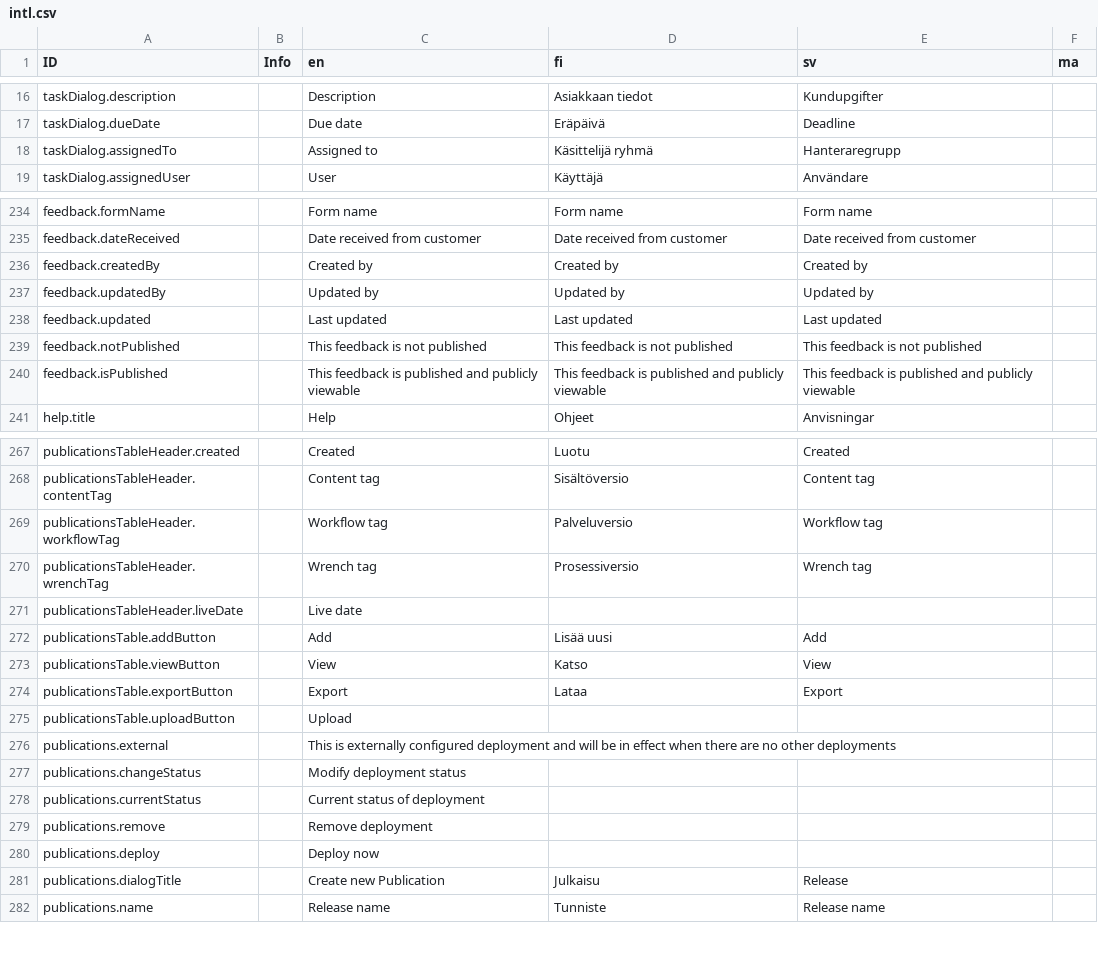
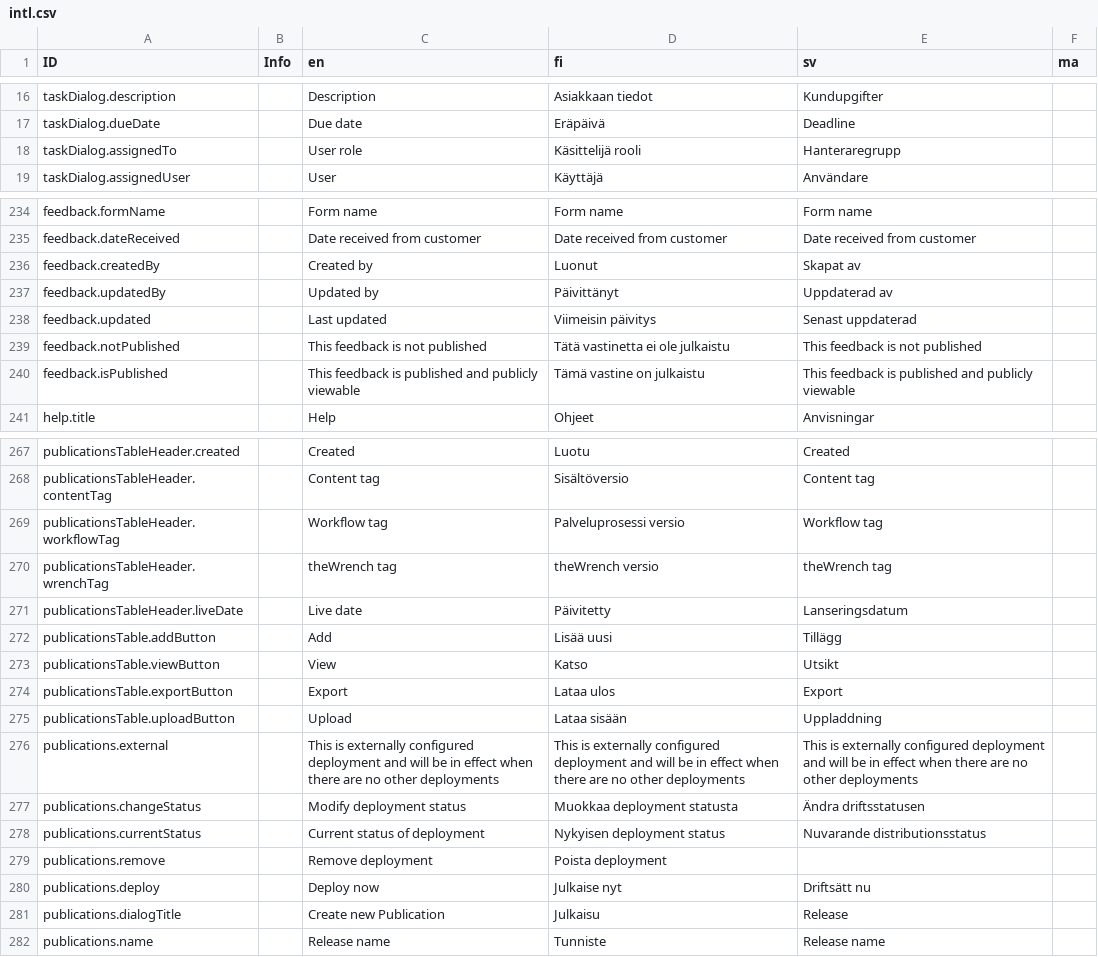
Before and after one commit to digiexpress-io/digiexpress-parent, a CSV file: ts_setup/eveli-ide/intl.csv, drawn as a sheet; only a part is shown, gaps mark what is left out; the diff covers the shown part only.

```diff
--- a/ts_setup/eveli-ide/intl.csv
+++ b/ts_setup/eveli-ide/intl.csv
@@ -17,3 +17,3 @@ taskDialog.description,,Description,Asiakkaan tiedot,Kundupgifter,
 taskDialog.dueDate,,Due date,Eräpäivä,Deadline,
-taskDialog.assignedTo,,Assigned to,Käsittelijä ryhmä,Hanteraregrupp,
+taskDialog.assignedTo,,User role,Käsittelijä rooli,Hanteraregrupp,
 taskDialog.assignedUser,,User,Käyttäjä,Användare,
@@ -235,7 +235,7 @@ feedback.formName,,Form name,Form name,Form name,
 feedback.dateReceived,,Date received from customer,Date received from customer,Date received from customer,
-feedback.createdBy,,Created by,Created by,Created by,
-feedback.updatedBy,,Updated by,Updated by,Updated by,
-feedback.updated,,Last updated,Last updated,Last updated,
-feedback.notPublished,,This feedback is not published,This feedback is not published,This feedback is not published,
-feedback.isPublished,,This feedback is published and publicly viewable,This feedback is published and publicly viewable,This feedback is published and publicly viewable,
+feedback.createdBy,,Created by,Luonut,Skapat av,
+feedback.updatedBy,,Updated by,Päivittänyt,Uppdaterad av,
+feedback.updated,,Last updated,Viimeisin päivitys,Senast uppdaterad,
+feedback.notPublished,,This feedback is not published,Tätä vastinetta ei ole julkaistu,This feedback is not published,
+feedback.isPublished,,This feedback is published and publicly viewable,Tämä vastine on julkaistu,This feedback is published and publicly viewable,
 help.title,,Help,Ohjeet,Anvisningar,
@@ -268,14 +268,14 @@ publicationsTableHeader.created,,Created,Luotu,Created,
 publicationsTableHeader.contentTag,,Content tag,Sisältöversio,Content tag,
-publicationsTableHeader.workflowTag,,Workflow tag,Palveluversio,Workflow tag,
-publicationsTableHeader.wrenchTag,,Wrench tag,Prosessiversio,Wrench tag,
-publicationsTableHeader.liveDate,,Live date,,,
-publicationsTable.addButton,,Add,Lisää uusi,Add,
-publicationsTable.viewButton,,View,Katso,View,
-publicationsTable.exportButton,,Export,Lataa,Export,
-publicationsTable.uploadButton,,Upload,,,
-publications.external,,This is externally configured deployment and will be in effect when there are no other deployments,,,
-publications.changeStatus,,Modify deployment status,,,
-publications.currentStatus,,Current status of deployment,,,
-publications.remove,,Remove deployment,,,
-publications.deploy,,Deploy now,,,
+publicationsTableHeader.workflowTag,,Workflow tag,Palveluprosessi versio,Workflow tag,
+publicationsTableHeader.wrenchTag,,theWrench tag,theWrench versio,theWrench tag,
+publicationsTableHeader.liveDate,,Live date,Päivitetty,Lanseringsdatum,
+publicationsTable.addButton,,Add,Lisää uusi,Tillägg,
+publicationsTable.viewButton,,View,Katso,Utsikt,
+publicationsTable.exportButton,,Export,Lataa ulos,Export,
+publicationsTable.uploadButton,,Upload,Lataa sisään,Uppladdning,
+publications.external,,This is externally configured deployment and will be in effect when there are no other deployments,This is externally configured deployment and will be in effect when there are no other deployments,This is externally configured deployment and will be in effect when there are no other deployments,
+publications.changeStatus,,Modify deployment status,Muokkaa deployment statusta,Ändra driftsstatusen,
+publications.currentStatus,,Current status of deployment,Nykyisen deployment status,Nuvarande distributionsstatus,
+publications.remove,,Remove deployment,Poista deployment,,
+publications.deploy,,Deploy now,Julkaise nyt,Driftsätt nu,
 publications.dialogTitle,,Create new Publication,Julkaisu,Release,
```
Also changed, not shown: 141 edited cells elsewhere in this file.
